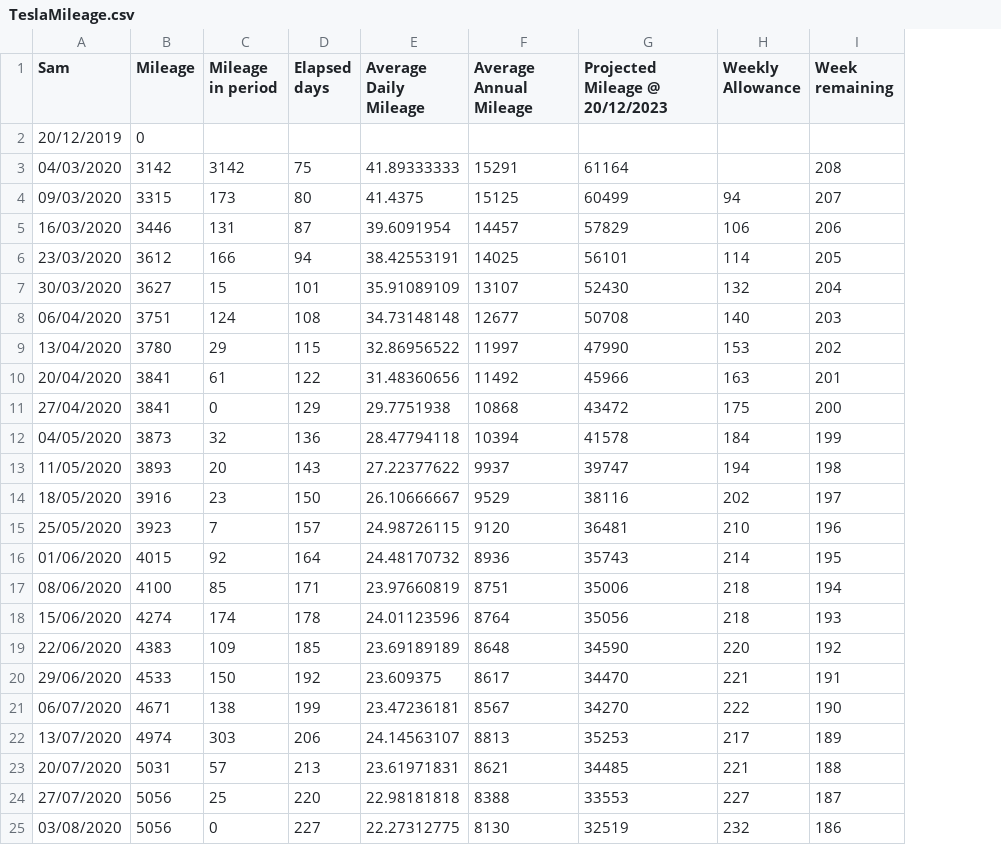
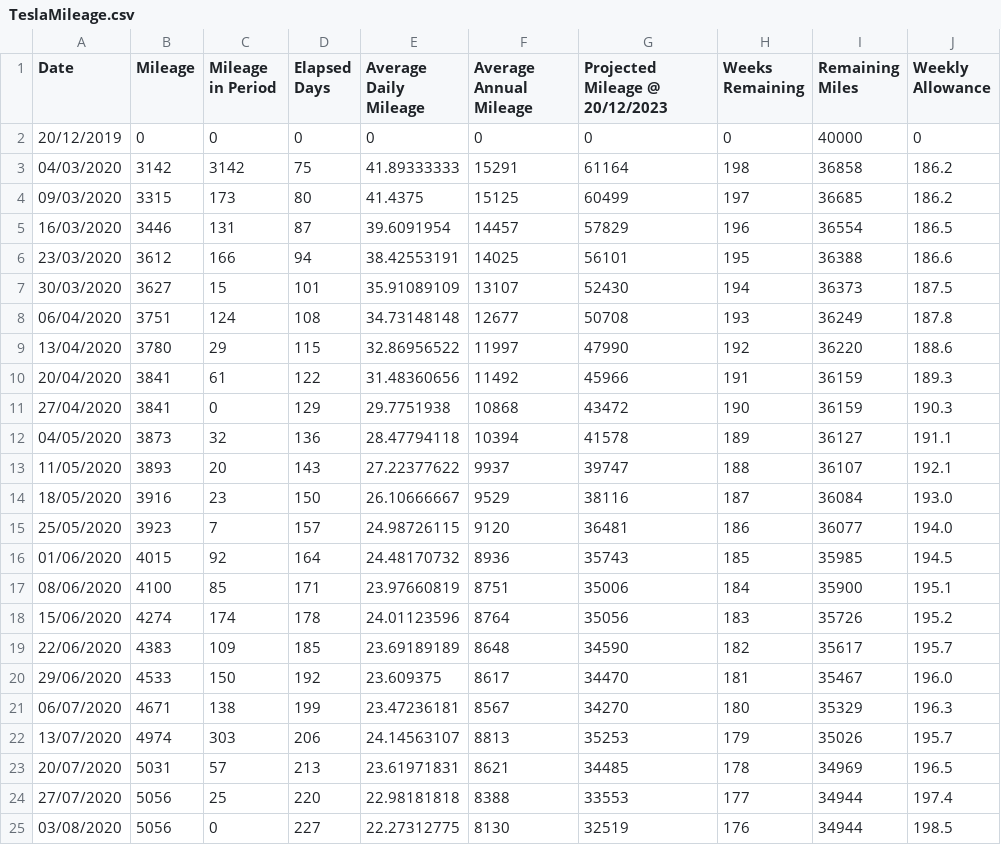
Before and after one commit to Sam-Ian/Tesla-Mileage-Calculator, a CSV file: TeslaMileage.csv, drawn as a sheet; only a part is shown; removed rows and columns are numbered as before the commit, all else as after; the diff covers the shown part only; the diff names each change by its address in the sheet, - before the commit and + after, or states it on an @@ line.

```diff
--- a/TeslaMileage.csv
+++ b/TeslaMileage.csv
-column H (Weekly Allowance), rows 4-25: 94 | 106 | 114 | 132 | 140 | 153 | 163 | 175 | 184 | 194 | 202 | 210 | 214 | 218 | 218 | 220 | 221 | 222 | 217 | 221 | 227 | 232
+column I (Remaining Miles), rows 2-25: 40000 | 36858 | 36685 | 36554 | 36388 | 36373 | 36249 | 36220 | 36159 | 36159 | 36127 | 36107 | 36084 | 36077 | 35985 | 35900 | 35726 | 35617 | 35467 | 35329 | 35026 | 34969 | 34944 | 34944
+column J (Weekly Allowance), rows 2-25: 0 | 186.2 | 186.2 | 186.5 | 186.6 | 187.5 | 187.8 | 188.6 | 189.3 | 190.3 | 191.1 | 192.1 | 193.0 | 194.0 | 194.5 | 195.1 | 195.2 | 195.7 | 196.0 | 196.3 | 195.7 | 196.5 | 197.4 | 198.5
-A1: Sam
+A1: Date
-C1: Mileage in period
+C1: Mileage in Period
-D1: Elapsed days
+D1: Elapsed Days
-H1: Week remaining
+H1: Weeks Remaining
-C2 (Mileage in Period): (empty)
+C2 (Mileage in Period): 0
-D2 (Elapsed Days): (empty)
+D2 (Elapsed Days): 0
-E2 (Average Daily Mileage): (empty)
+E2 (Average Daily Mileage): 0
-F2 (Average Annual Mileage): (empty)
+F2 (Average Annual Mileage): 0
-G2 (Projected Mileage @ 20/12/2023): (empty)
+G2 (Projected Mileage @ 20/12/2023): 0
-H2 (Weeks Remaining): (empty)
+H2 (Weeks Remaining): 0
-H3 (Weeks Remaining): 208
+H3 (Weeks Remaining): 198
-H4 (Weeks Remaining): 207
+H4 (Weeks Remaining): 197
-H5 (Weeks Remaining): 206
+H5 (Weeks Remaining): 196
-H6 (Weeks Remaining): 205
+H6 (Weeks Remaining): 195
-H7 (Weeks Remaining): 204
+H7 (Weeks Remaining): 194
-H8 (Weeks Remaining): 203
+H8 (Weeks Remaining): 193
-H9 (Weeks Remaining): 202
+H9 (Weeks Remaining): 192
-H10 (Weeks Remaining): 201
+H10 (Weeks Remaining): 191
-H11 (Weeks Remaining): 200
+H11 (Weeks Remaining): 190
-H12 (Weeks Remaining): 199
+H12 (Weeks Remaining): 189
-H13 (Weeks Remaining): 198
+H13 (Weeks Remaining): 188
-H14 (Weeks Remaining): 197
+H14 (Weeks Remaining): 187
-H15 (Weeks Remaining): 196
+H15 (Weeks Remaining): 186
-H16 (Weeks Remaining): 195
+H16 (Weeks Remaining): 185
-H17 (Weeks Remaining): 194
+H17 (Weeks Remaining): 184
-H18 (Weeks Remaining): 193
+H18 (Weeks Remaining): 183
-H19 (Weeks Remaining): 192
+H19 (Weeks Remaining): 182
-H20 (Weeks Remaining): 191
+H20 (Weeks Remaining): 181
-H21 (Weeks Remaining): 190
+H21 (Weeks Remaining): 180
-H22 (Weeks Remaining): 189
+H22 (Weeks Remaining): 179
-H23 (Weeks Remaining): 188
+H23 (Weeks Remaining): 178
-H24 (Weeks Remaining): 187
+H24 (Weeks Remaining): 177
-H25 (Weeks Remaining): 186
+H25 (Weeks Remaining): 176
```
Also changed, not shown: 14 edited cells elsewhere in this file, 1 other file.
